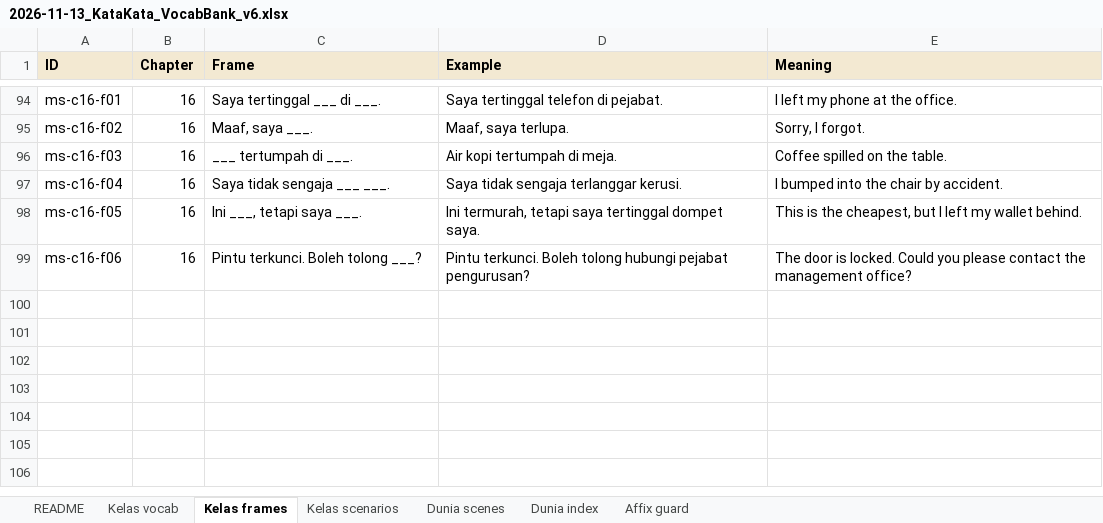
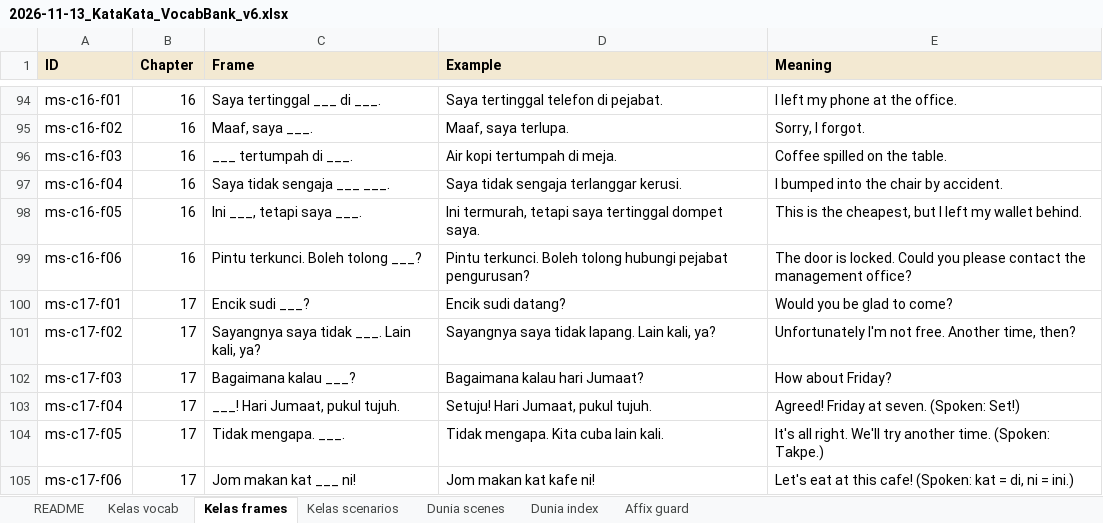
Before and after one commit to Nagatake-vonHatsune/katakata, an Excel workbook: content/source/2026-11-13_KataKata_VocabBank_v6.xlsx, sheet Kelas frames, drawn as a sheet; only a part is shown, gaps mark what is left out; values as stored, in another font and other column widths than the file's, no borders; the diff names each change by its address in the sheet, - before the commit and + after, or states it on an @@ line.

```diff
--- a/content/source/2026-11-13_KataKata_VocabBank_v6.xlsx (sheet Kelas frames)
+++ b/content/source/2026-11-13_KataKata_VocabBank_v6.xlsx (sheet Kelas frames)
+row 100: ms-c17-f01 | 17 | Encik sudi ___? | Encik sudi datang? | Would you be glad to come?
+row 101: ms-c17-f02 | 17 | Sayangnya saya tidak ___. Lain kali, ya? | Sayangnya saya tidak lapang. Lain kali, ya? | Unfortunately I'm not free. Another time, then?
+row 102: ms-c17-f03 | 17 | Bagaimana kalau ___? | Bagaimana kalau hari Jumaat? | How about Friday?
+row 103: ms-c17-f04 | 17 | ___! Hari Jumaat, pukul tujuh. | Setuju! Hari Jumaat, pukul tujuh. | Agreed! Friday at seven. (Spoken: Set!)
+row 104: ms-c17-f05 | 17 | Tidak mengapa. ___. | Tidak mengapa. Kita cuba lain kali. | It's all right. We'll try another time. (Spoken: Takpe.)
+row 105: ms-c17-f06 | 17 | Jom makan kat ___ ni! | Jom makan kat kafe ni! | Let's eat at this cafe! (Spoken: kat = di, ni = ini.)
```
Also changed, not shown: sheet Kelas vocab, sheet Kelas scenarios, sheet README, 7 other files.
